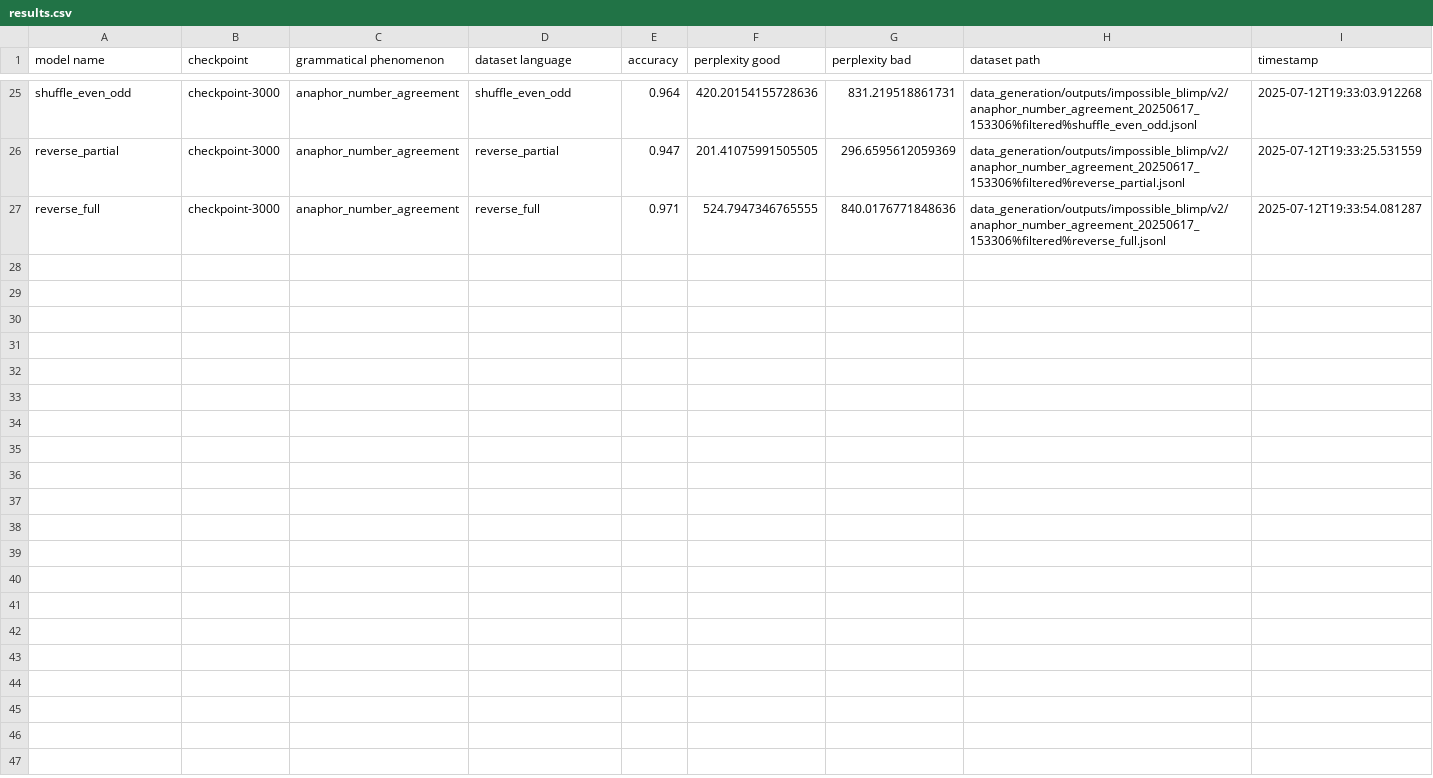
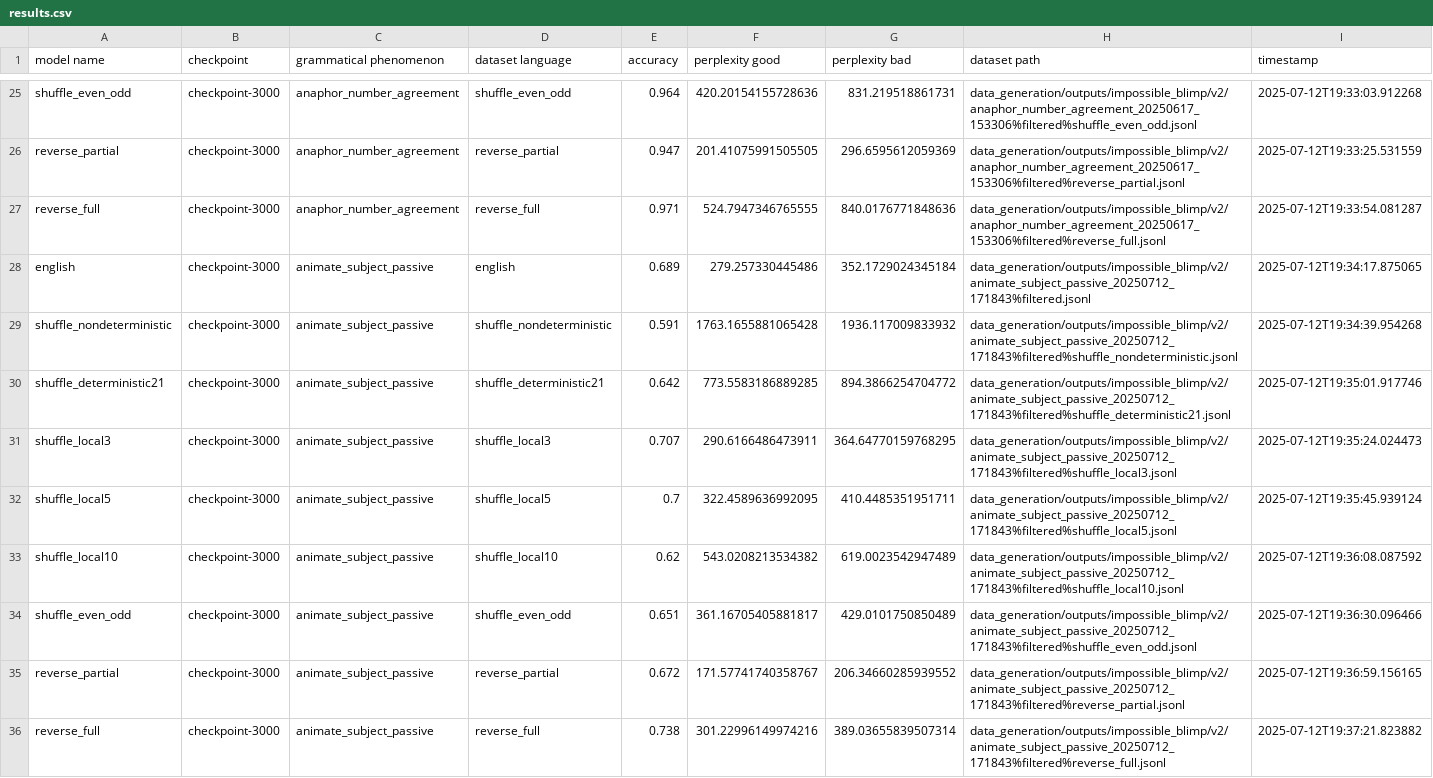
Before and after one commit to ramjanarthan/impossible-languages, a CSV file: experiments/output/v2/results.csv, drawn as a sheet; only a part is shown, gaps mark what is left out.

Commit message:
batch run experiment -animate_subject_passive_20250712_171843
Model families: english shuffle_nondeterministic shuffle_deterministic21 shuffle_local3 shuffle_local5 shuffle_local10 shuffle_even_odd reverse_partial reverse_full Dataset: data_generation/outputs/impossible_blimp/v2/animate_subject_passive_20250712_171843%filtered.jsonl

```diff
--- a/experiments/output/v2/results.csv
+++ b/experiments/output/v2/results.csv
@@ -27 +27,10 @@ reverse_partial,checkpoint-3000,anaphor_number_agreement,reverse_partial,0.947,2
 reverse_full,checkpoint-3000,anaphor_number_agreement,reverse_full,0.971,524.7947346765555,840.0176771848636,data_generation/outputs/impossible_blimp/v2/anaphor_number_agreement_20250617_153306%filtered%reverse_full.jsonl,2025-07-12T19:33:54.081287
+english,checkpoint-3000,animate_subject_passive,english,0.689,279.257330445486,352.1729024345184,data_generation/outputs/impossible_blimp/v2/animate_subject_passive_20250712_171843%filtered.jsonl,2025-07-12T19:34:17.875065
+shuffle_nondeterministic,checkpoint-3000,animate_subject_passive,shuffle_nondeterministic,0.591,1763.1655881065428,1936.117009833932,data_generation/outputs/impossible_blimp/v2/animate_subject_passive_20250712_171843%filtered%shuffle_nondeterministic.jsonl,2025-07-12T19:34:39.954268
+shuffle_deterministic21,checkpoint-3000,animate_subject_passive,shuffle_deterministic21,0.642,773.5583186889285,894.3866254704772,data_generation/outputs/impossible_blimp/v2/animate_subject_passive_20250712_171843%filtered%shuffle_deterministic21.jsonl,2025-07-12T19:35:01.917746
+shuffle_local3,checkpoint-3000,animate_subject_passive,shuffle_local3,0.707,290.6166486473911,364.64770159768295,data_generation/outputs/impossible_blimp/v2/animate_subject_passive_20250712_171843%filtered%shuffle_local3.jsonl,2025-07-12T19:35:24.024473
+shuffle_local5,checkpoint-3000,animate_subject_passive,shuffle_local5,0.7,322.4589636992095,410.4485351951711,data_generation/outputs/impossible_blimp/v2/animate_subject_passive_20250712_171843%filtered%shuffle_local5.jsonl,2025-07-12T19:35:45.939124
+shuffle_local10,checkpoint-3000,animate_subject_passive,shuffle_local10,0.62,543.0208213534382,619.0023542947489,data_generation/outputs/impossible_blimp/v2/animate_subject_passive_20250712_171843%filtered%shuffle_local10.jsonl,2025-07-12T19:36:08.087592
+shuffle_even_odd,checkpoint-3000,animate_subject_passive,shuffle_even_odd,0.651,361.16705405881817,429.0101750850489,data_generation/outputs/impossible_blimp/v2/animate_subject_passive_20250712_171843%filtered%shuffle_even_odd.jsonl,2025-07-12T19:36:30.096466
+reverse_partial,checkpoint-3000,animate_subject_passive,reverse_partial,0.672,171.57741740358767,206.34660285939552,data_generation/outputs/impossible_blimp/v2/animate_subject_passive_20250712_171843%filtered%reverse_partial.jsonl,2025-07-12T19:36:59.156165
+reverse_full,checkpoint-3000,animate_subject_passive,reverse_full,0.738,301.22996149974216,389.03655839507314,data_generation/outputs/impossible_blimp/v2/animate_subject_passive_20250712_171843%filtered%reverse_full.jsonl,2025-07-12T19:37:21.823882
```
Also changed, not shown: 1 other file.
